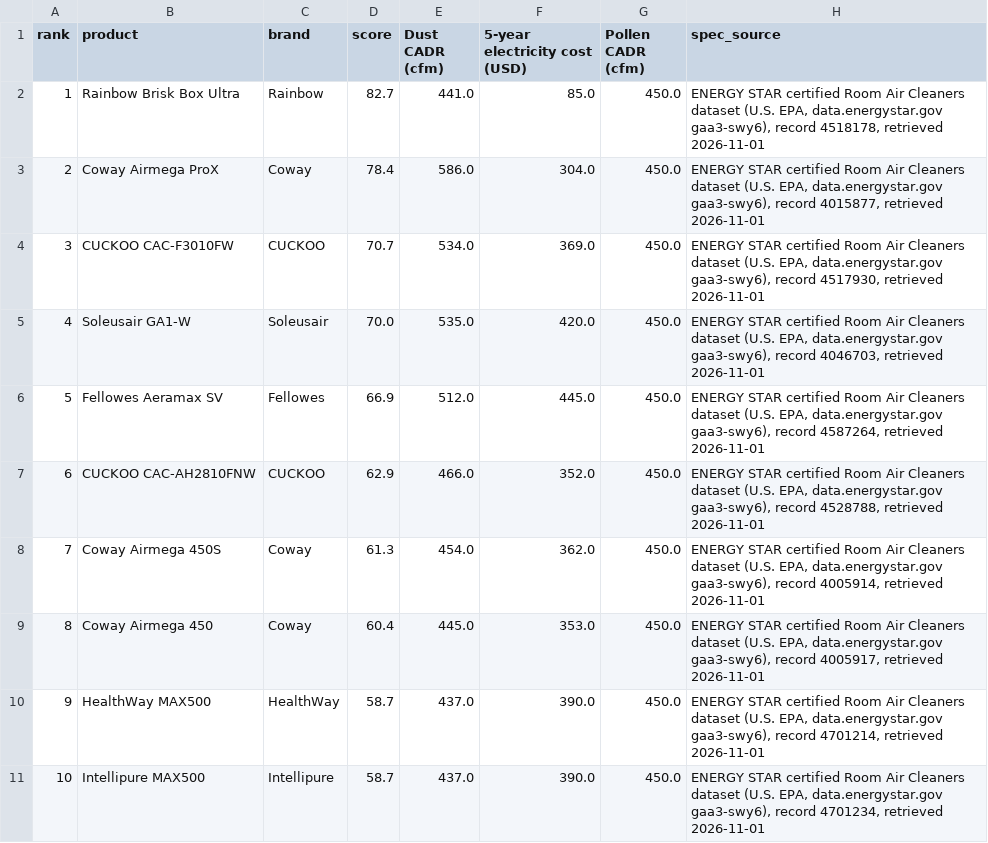
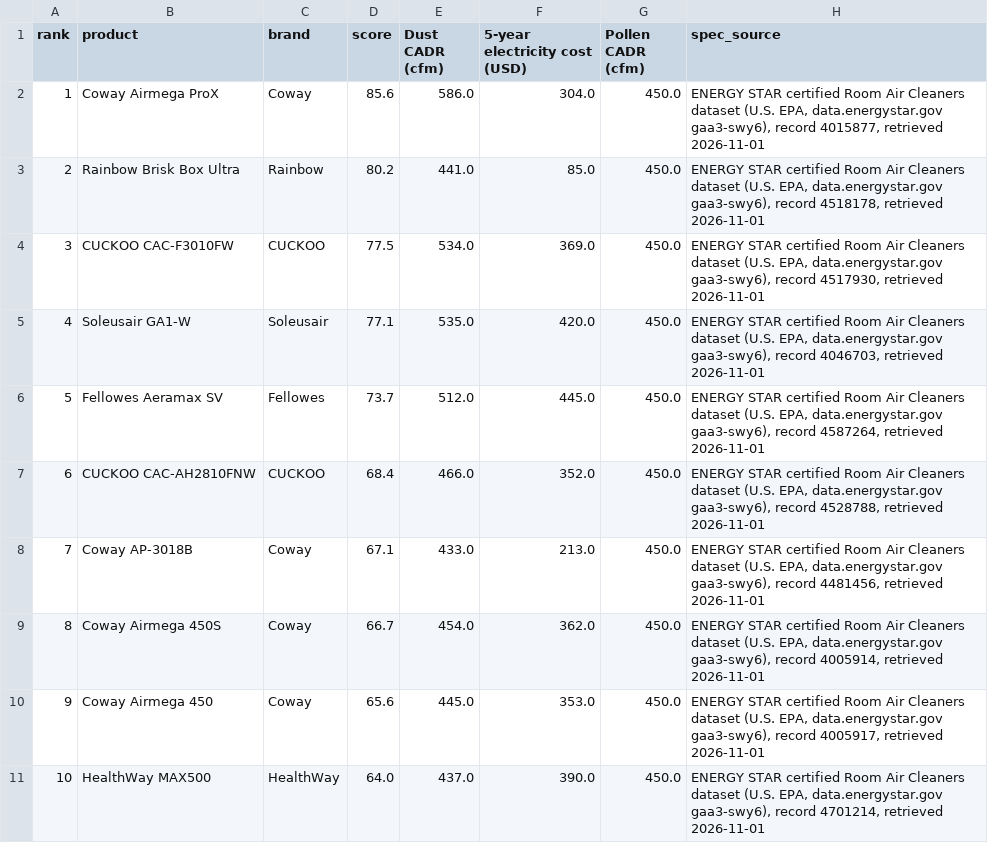
Before and after one commit to Milazzo11/bytherank-site, a CSV file: data/best-air-purifiers-for-allergies.csv, drawn as a sheet; removed rows and columns are numbered as before the commit, all else as after; the diff names each change by its address in the sheet, - before the commit and + after, or states it on an @@ line.

```diff
--- a/data/best-air-purifiers-for-allergies.csv
+++ b/data/best-air-purifiers-for-allergies.csv
-row 2: 1 | Rainbow Brisk Box Ultra | Rainbow | 82.7 | 441.0 | 85.0 | 450.0 | ENERGY STAR certified Room Air Cleaners dataset (U.S. EPA, data.energystar.gov gaa3-swy6), record 4518178, retrieved 2026-11-01
@@ column A (rank) renumbered between rows 2 and 11 @@
-D2 (score): 78.4
+D2 (score): 85.6
+row 3: 2 | Rainbow Brisk Box Ultra | Rainbow | 80.2 | 441.0 | 85.0 | 450.0 | ENERGY STAR certified Room Air Cleaners dataset (U.S. EPA, data.energystar.gov gaa3-swy6), record 4518178, retrieved 2026-11-01
-D4 (score): 70.7
+D4 (score): 77.5
-D5 (score): 70.0
+D5 (score): 77.1
-D6 (score): 66.9
+D6 (score): 73.7
-D7 (score): 62.9
+D7 (score): 68.4
+row 8: 7 | Coway AP-3018B | Coway | 67.1 | 433.0 | 213.0 | 450.0 | ENERGY STAR certified Room Air Cleaners dataset (U.S. EPA, data.energystar.gov gaa3-swy6), record 4481456, retrieved 2026-11-01
-D9 (score): 61.3
+D9 (score): 66.7
-D10 (score): 60.4
+D10 (score): 65.6
-D11 (score): 58.7
+D11 (score): 64.0
-row 11: 10 | Intellipure MAX500 | Intellipure | 58.7 | 437.0 | 390.0 | 450.0 | ENERGY STAR certified Room Air Cleaners dataset (U.S. EPA, data.energystar.gov gaa3-swy6), record 4701234, retrieved 2026-11-01
```
Also changed, not shown: data/best-50-pint-dehumidifiers.csv, data/best-air-purifiers-for-large-rooms.csv, 27 other files.
